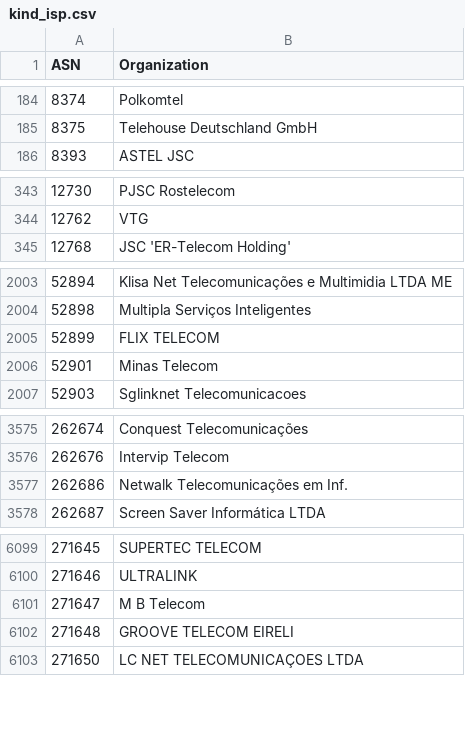
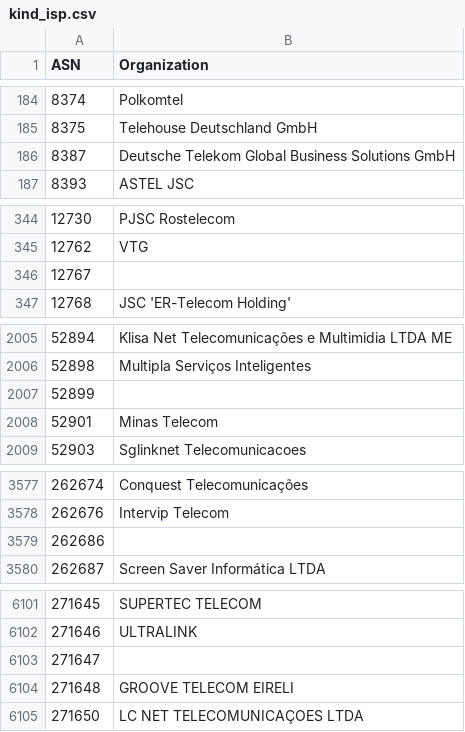
Before and after one commit to O-X-L/risk-db-lists, a CSV file: asn/kind_isp.csv, drawn as a sheet; only a part is shown, gaps mark what is left out.

```diff
--- a/asn/kind_isp.csv
+++ b/asn/kind_isp.csv
@@ -185,2 +185,3 @@ ASN,Organization
 8375,Telehouse Deutschland GmbH
+8387,Deutsche Telekom Global Business Solutions GmbH
 8393,ASTEL JSC
@@ -344,2 +345,3 @@ ASN,Organization
 12762,VTG
+12767,
 12768,JSC 'ER-Telecom Holding'
@@ -2004,3 +2006,3 @@ ASN,Organization
 52898,Multipla Serviços Inteligentes
-52899,FLIX TELECOM
+52899,
 52901,Minas Telecom
@@ -3576,3 +3578,3 @@ ASN,Organization
 262676,Intervip Telecom
-262686,Netwalk Telecomunicações em Inf.
+262686,
 262687,Screen Saver Informática LTDA
@@ -6100,3 +6102,3 @@ ASN,Organization
 271646,ULTRALINK
-271647,M B Telecom
+271647,
 271648,GROOVE TELECOM EIRELI
```
Also changed, not shown: asn/kind_education.csv, asn/kind_hosting.csv, 35 other files.
